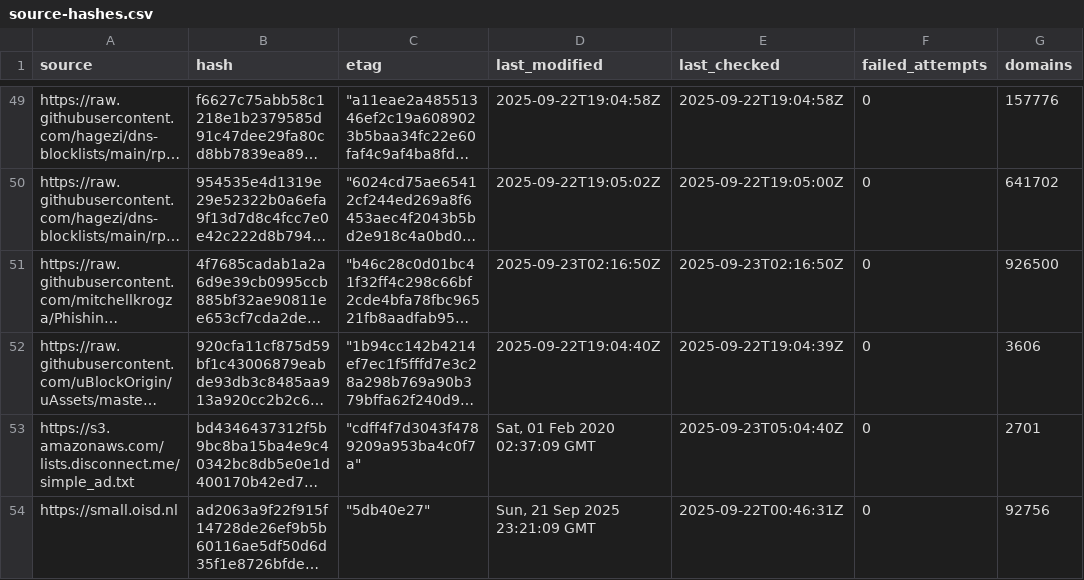
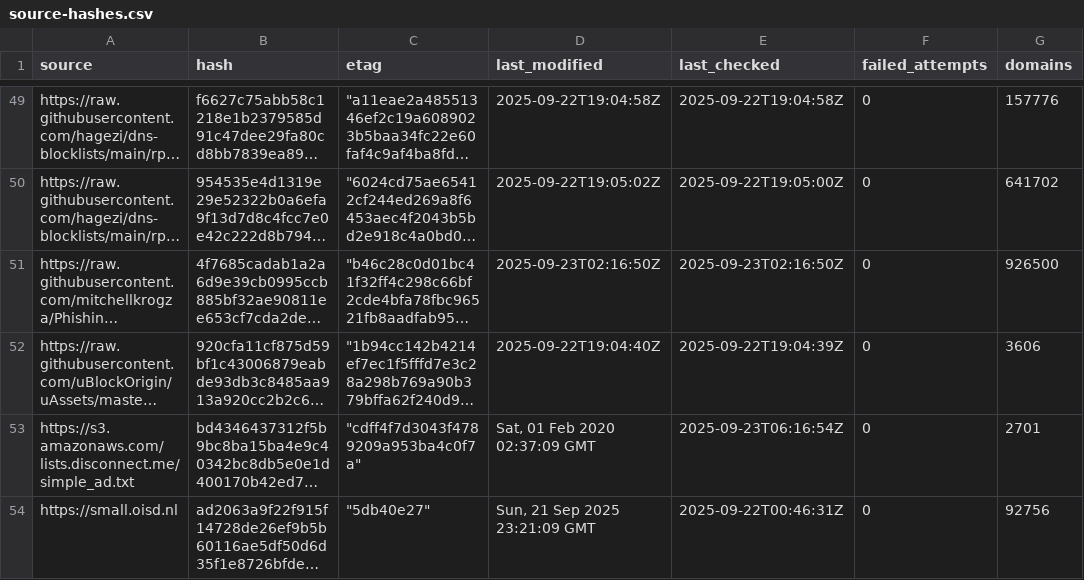
Before and after one commit to siosios/RPZ-Blocklists, a CSV file: tools/source-hashes.csv, drawn as a sheet; only a part is shown, gaps mark what is left out; long unchanged cells end in …; the diff covers the shown part only; the diff names each change by its address in the sheet, - before the commit and + after, or states it on an @@ line.

```diff
--- a/tools/source-hashes.csv
+++ b/tools/source-hashes.csv
-E53 (last_checked): 2025-09-23T05:04:40Z
+E53 (last_checked): 2025-09-23T06:16:54Z
```
Also changed, not shown: 24 edited cells elsewhere in this file, 4 other files.
